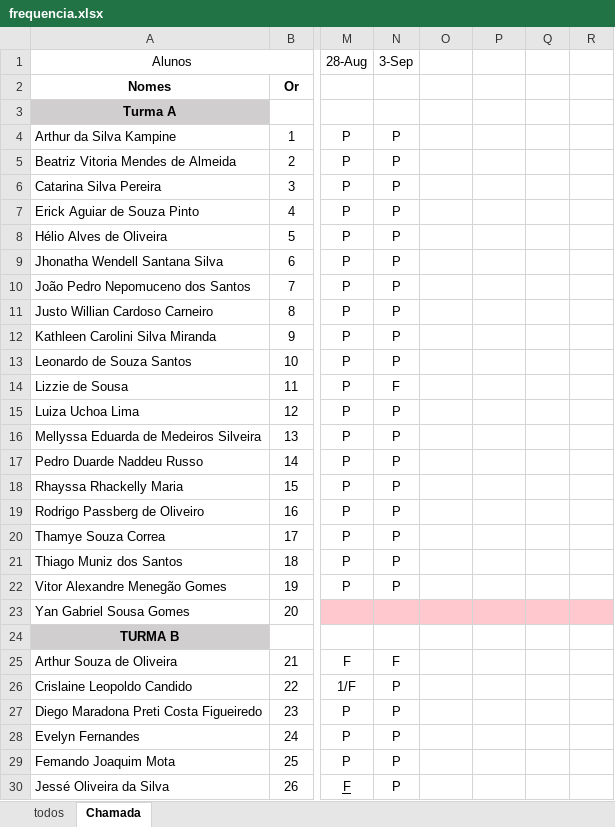
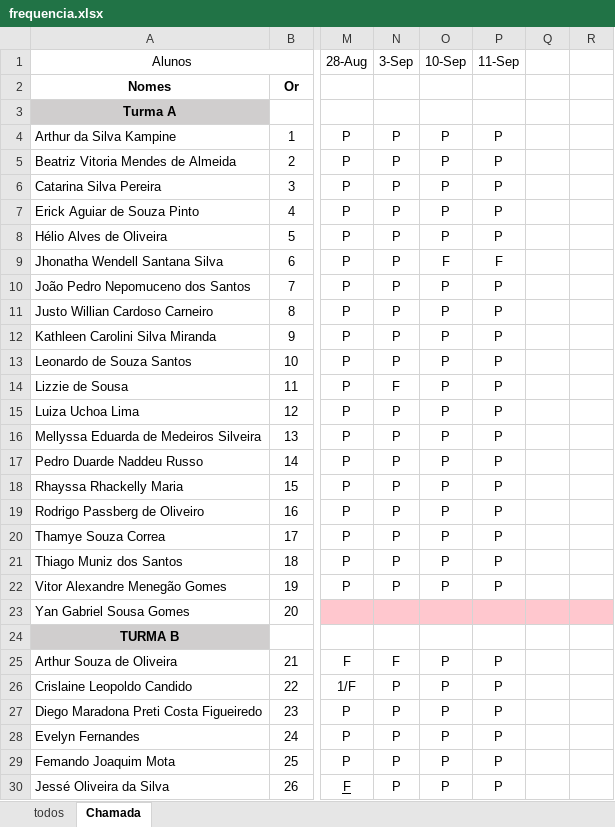
Before and after one commit to Lucaspaiva00/julia_calhau-2024, an Excel workbook: 2DES/frequencia.xlsx, sheet Chamada, drawn as a sheet; only a part is shown, gaps mark what is left out; values as stored, in another font and other column widths than the file's, no borders; conditional formats not drawn; the diff covers the shown part only; the diff names each change by its address in the sheet, - before the commit and + after, or states it on an @@ line.

Commit message:
Update frequencia.xlsx

```diff
--- a/2DES/frequencia.xlsx (sheet Chamada)
+++ b/2DES/frequencia.xlsx (sheet Chamada)
-O1: (empty)
+O1: 10-Sep
-P1: (empty)
+P1: 11-Sep
-O4:O8 (10-Sep): (empty)
+O4:O8 (10-Sep): P
-P4:P8 (11-Sep): (empty)
+P4:P8 (11-Sep): P
-O9 (10-Sep): (empty)
+O9 (10-Sep): F
-P9 (11-Sep): (empty)
+P9 (11-Sep): F
-O10:O22 (10-Sep): (empty)
+O10:O22 (10-Sep): P
-P10:P22 (11-Sep): (empty)
+P10:P22 (11-Sep): P
-O25:O30 (10-Sep): (empty)
+O25:O30 (10-Sep): P
-P25:P30 (11-Sep): (empty)
+P25:P30 (11-Sep): P
```
Also changed, not shown: 24 edited cells elsewhere in this sheet.
